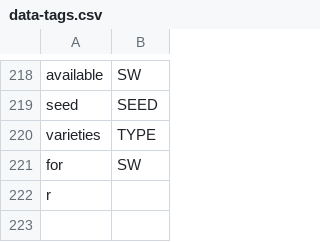
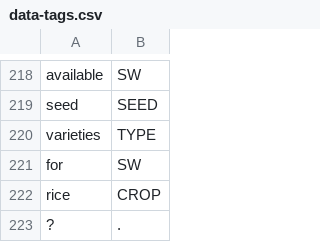
Before and after one commit to cutegirl520/SmartFarm-Assistant-NLP-ANN, a CSV file: datasets/data-tags.csv, drawn as a sheet; only a part is shown, gaps mark what is left out; removed rows and columns are numbered as before the commit, all else as after; the diff names each change by its address in the sheet, - before the commit and + after, or states it on an @@ line.

Commit message:
more fixing

```diff
--- a/datasets/data-tags.csv
+++ b/datasets/data-tags.csv
-row 222: r
+row 222: rice | CROP
+row 223: ? | .
```
